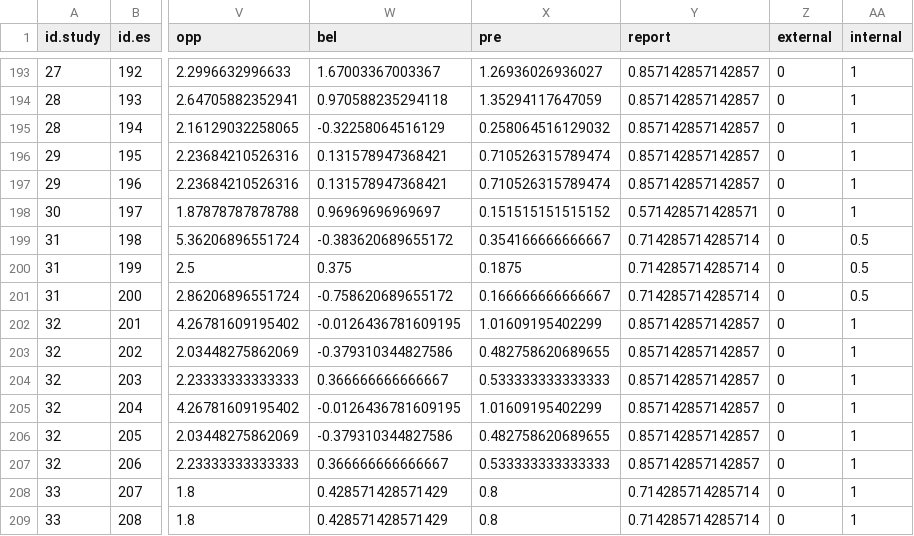
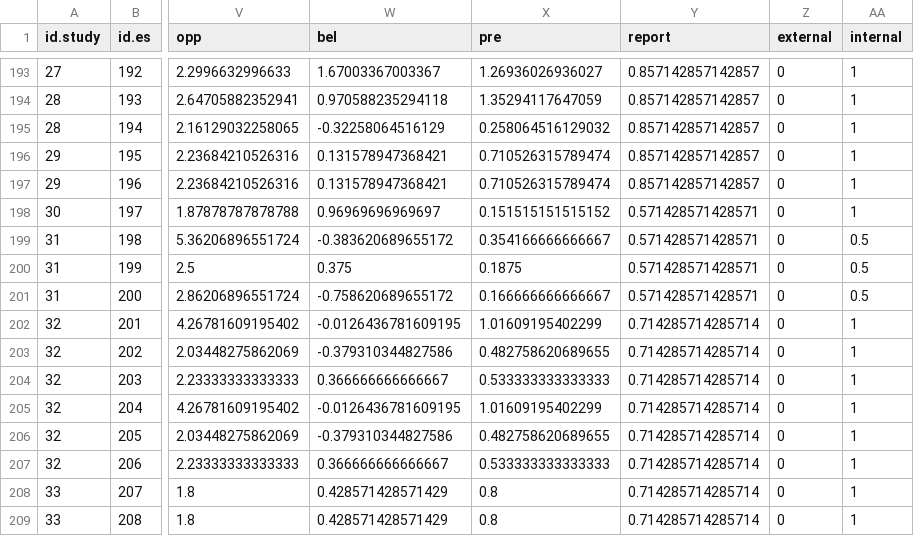
Before and after one commit to ColesNicholas/metaware, a CSV file: data/metaware_meta_clean.csv, drawn as a sheet; only a part is shown, gaps mark what is left out; the diff covers the shown part only; the diff names each change by its address in the sheet, - before the commit and + after, or states it on an @@ line.

```diff
--- a/data/metaware_meta_clean.csv
+++ b/data/metaware_meta_clean.csv
-Y199:Y201 (report): 0.714285714285714
+Y199:Y201 (report): 0.571428571428571
-Y202:Y207 (report): 0.857142857142857
+Y202:Y207 (report): 0.714285714285714
```
Also changed, not shown: 27 edited cells elsewhere in this file, 8 other files.
